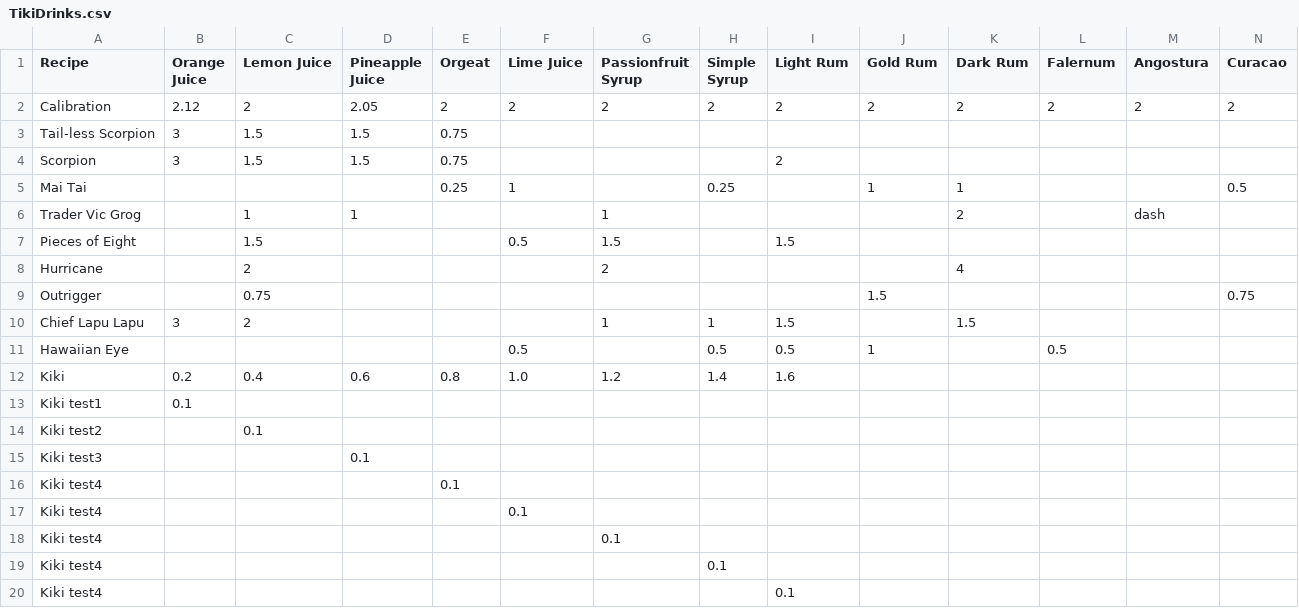
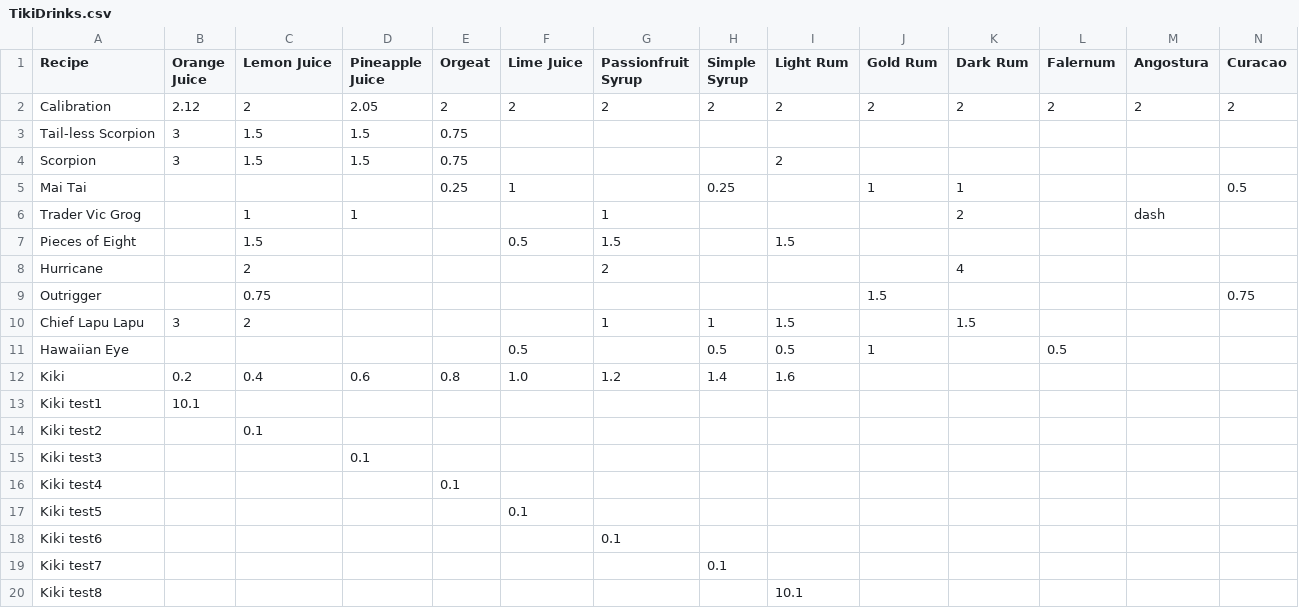
Before and after one commit to kikiorg/TikiBot, a CSV file: TikiDrinks.csv, drawn as a sheet.

Commit message:
add(new drink) Added some drinks for testing purposes.

```diff
--- a/TikiDrinks.csv
+++ b/TikiDrinks.csv
@@ -12,3 +12,3 @@ Hawaiian Eye,,,,,0.5,,0.5,0.5,1,,0.5,,
 Kiki,0.2,0.4,0.6,0.8,1.0,1.2,1.4,1.6,,,,,
-Kiki test1,0.1,,,,,,,,,,,,
+Kiki test1,10.1,,,,,,,,,,,,
 Kiki test2,,0.1,,,,,,,,,,,
@@ -16,5 +16,5 @@ Kiki test3,,,0.1,,,,,,,,,,
 Kiki test4,,,,0.1,,,,,,,,,
-Kiki test4,,,,,0.1,,,,,,,,
-Kiki test4,,,,,,0.1,,,,,,,
-Kiki test4,,,,,,,0.1,,,,,,
-Kiki test4,,,,,,,,0.1,,,,,
+Kiki test5,,,,,0.1,,,,,,,,
+Kiki test6,,,,,,0.1,,,,,,,
+Kiki test7,,,,,,,0.1,,,,,,
+Kiki test8,,,,,,,,10.1,,,,,
```
